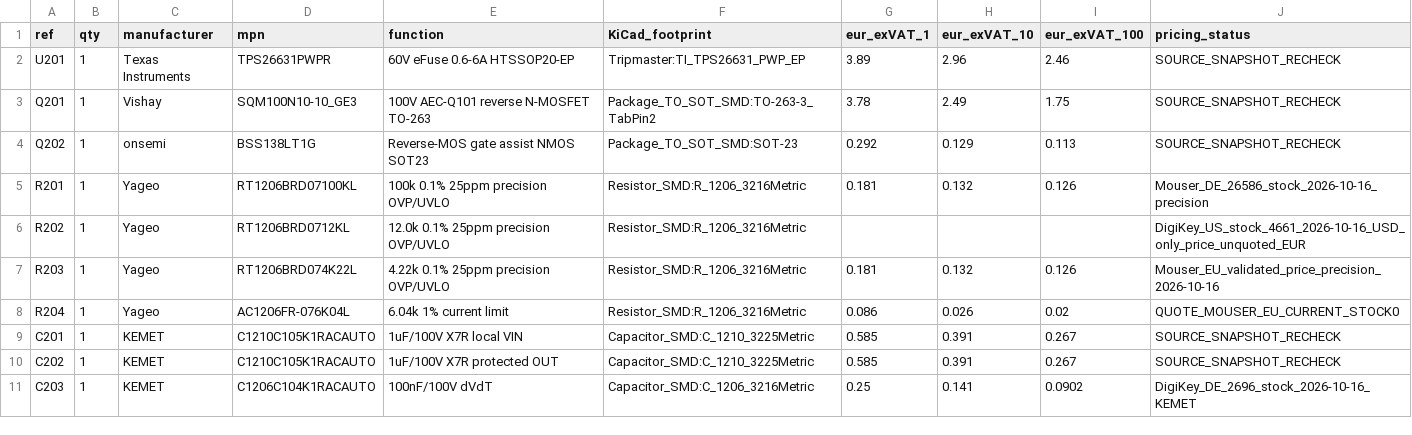
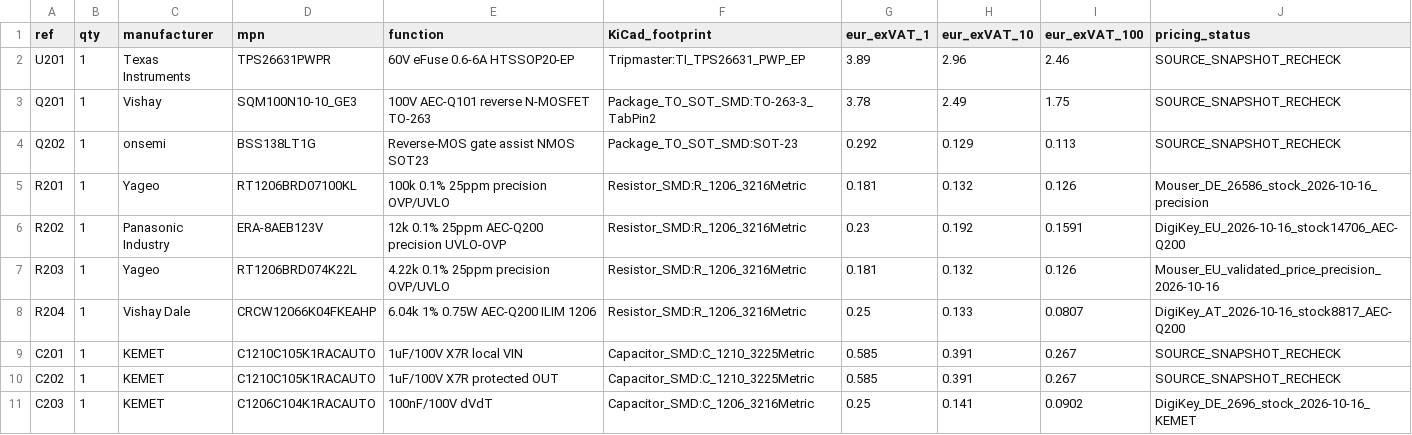
Before and after one commit to GeneralEdelweiss/TripTracer, a CSV file: hardware/modules/TripPower_REV6_A/REV6_A_25_PART_ORDER_BOM_2026-10-15.csv, drawn as a sheet; only a part is shown; the diff covers the shown part only.

Commit message:
REV6 A: complete real 25/25 net-EUR 1/10/100 component BOM with stocked Bourns L101 Panasonic R202 Vishay R204; no external F_MAIN

```diff
--- a/hardware/modules/TripPower_REV6_A/REV6_A_25_PART_ORDER_BOM_2026-10-15.csv
+++ b/hardware/modules/TripPower_REV6_A/REV6_A_25_PART_ORDER_BOM_2026-10-15.csv
@@ -5,5 +5,5 @@ Q202,1,onsemi,BSS138LT1G,Reverse-MOS gate assist NMOS SOT23,Package_TO_SOT_SMD:S
 R201,1,Yageo,RT1206BRD07100KL,100k 0.1% 25ppm precision OVP/UVLO,Resistor_SMD:R_1206_3216Metric,0.181,0.132,0.126,Mouser_DE_26586_stock_2026-10-16_precision
-R202,1,Yageo,RT1206BRD0712KL,12.0k 0.1% 25ppm precision OVP/UVLO,Resistor_SMD:R_1206_3216Metric,,,,DigiKey_US_stock_4661_2026-10-16_USD_only_price_unquoted_EUR
+R202,1,Panasonic Industry,ERA-8AEB123V,12k 0.1% 25ppm AEC-Q200 precision UVLO-OVP,Resistor_SMD:R_1206_3216Metric,0.23,0.192,0.1591,DigiKey_EU_2026-10-16_stock14706_AEC-Q200
 R203,1,Yageo,RT1206BRD074K22L,4.22k 0.1% 25ppm precision OVP/UVLO,Resistor_SMD:R_1206_3216Metric,0.181,0.132,0.126,Mouser_EU_validated_price_precision_2026-10-16
-R204,1,Yageo,AC1206FR-076K04L,6.04k 1% current limit,Resistor_SMD:R_1206_3216Metric,0.086,0.026,0.02,QUOTE_MOUSER_EU_CURRENT_STOCK0
+R204,1,Vishay Dale,CRCW12066K04FKEAHP,6.04k 1% 0.75W AEC-Q200 ILIM 1206,Resistor_SMD:R_1206_3216Metric,0.25,0.133,0.0807,DigiKey_AT_2026-10-16_stock8817_AEC-Q200
 C201,1,KEMET,C1210C105K1RACAUTO,1uF/100V X7R local VIN,Capacitor_SMD:C_1210_3225Metric,0.585,0.391,0.267,SOURCE_SNAPSHOT_RECHECK
```
Also changed, not shown: 15 edited cells elsewhere in this file.
